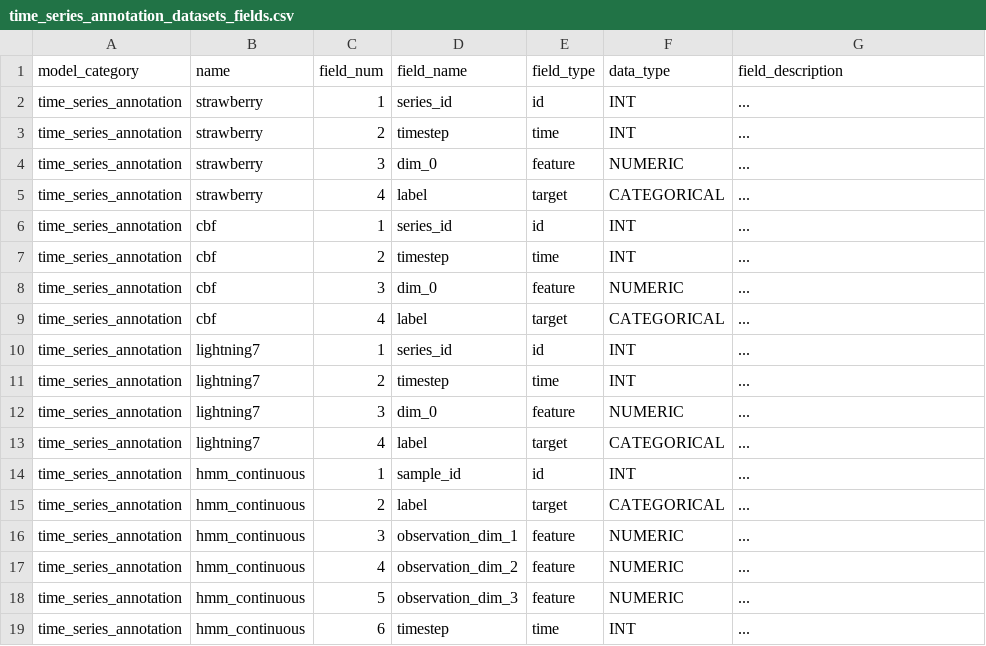
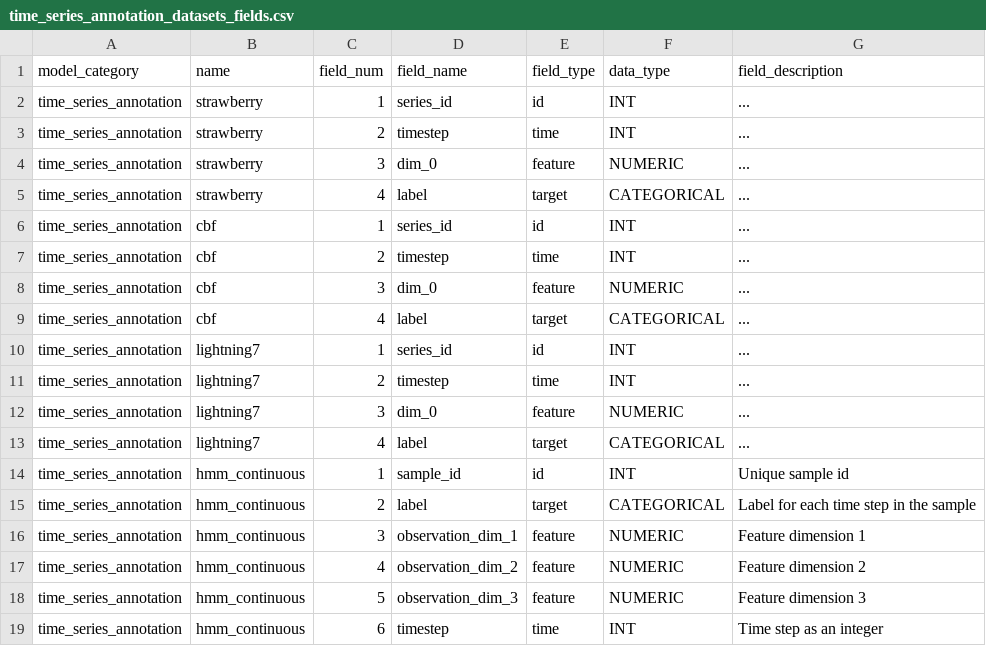
Before and after one commit to readytensor/rt_datasets_time_step_classification, a CSV file: config/time_series_annotation_datasets_fields.csv, drawn as a sheet.

```diff
--- a/config/time_series_annotation_datasets_fields.csv
+++ b/config/time_series_annotation_datasets_fields.csv
@@ -13,7 +13,7 @@ time_series_annotation,lightning7,3,dim_0,feature,NUMERIC,...
 time_series_annotation,lightning7,4,label,target,CATEGORICAL,...
-time_series_annotation,hmm_continuous,1,sample_id,id,INT,...
-time_series_annotation,hmm_continuous,2,label,target,CATEGORICAL,...
-time_series_annotation,hmm_continuous,3,observation_dim_1,feature,NUMERIC,...
-time_series_annotation,hmm_continuous,4,observation_dim_2,feature,NUMERIC,...
-time_series_annotation,hmm_continuous,5,observation_dim_3,feature,NUMERIC,...
-time_series_annotation,hmm_continuous,6,timestep,time,INT,...
+time_series_annotation,hmm_continuous,1,sample_id,id,INT,Unique sample id
+time_series_annotation,hmm_continuous,2,label,target,CATEGORICAL,Label for each time step in the sample
+time_series_annotation,hmm_continuous,3,observation_dim_1,feature,NUMERIC,Feature dimension 1
+time_series_annotation,hmm_continuous,4,observation_dim_2,feature,NUMERIC,Feature dimension 2
+time_series_annotation,hmm_continuous,5,observation_dim_3,feature,NUMERIC,Feature dimension 3
+time_series_annotation,hmm_continuous,6,timestep,time,INT,Time step as an integer
```
Also changed, not shown: config/time_series_annotation_datasets.csv, 2 other files.
